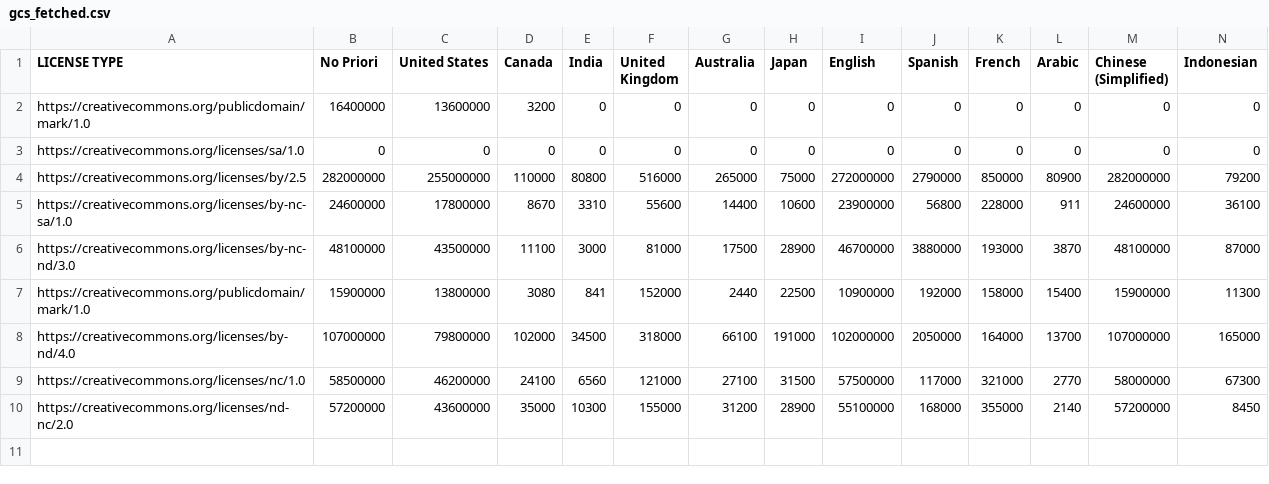
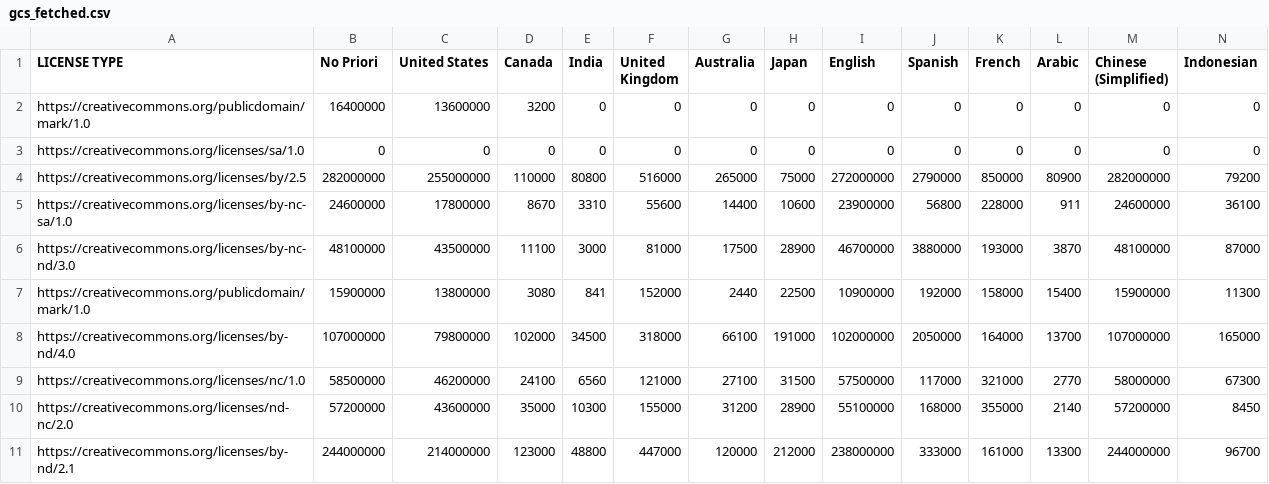
Before and after one commit to creativecommons/quantifying, a CSV file: data/2024Q4/1-fetch/gcs_fetched.csv, drawn as a sheet.

```diff
--- a/data/2024Q4/1-fetch/gcs_fetched.csv
+++ b/data/2024Q4/1-fetch/gcs_fetched.csv
@@ -10 +10,2 @@ LICENSE TYPE, No Priori, United States, Canada, India, United Kingdom, Australia
 "https://creativecommons.org/licenses/nd-nc/2.0","57200000","43600000","35000","10300","155000","31200","28900","55100000","168000","355000","2140","57200000","8450"
+"https://creativecommons.org/licenses/by-nd/2.1","244000000","214000000","123000","48800","447000","120000","212000","238000000","333000","161000","13300","244000000","96700"
```
Also changed, not shown: 1 other file.
